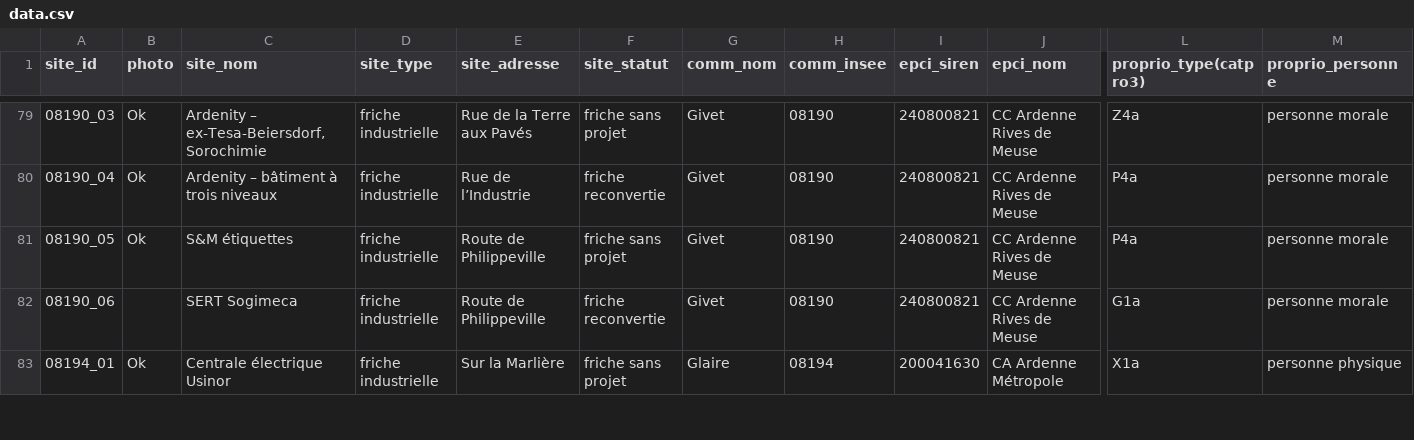
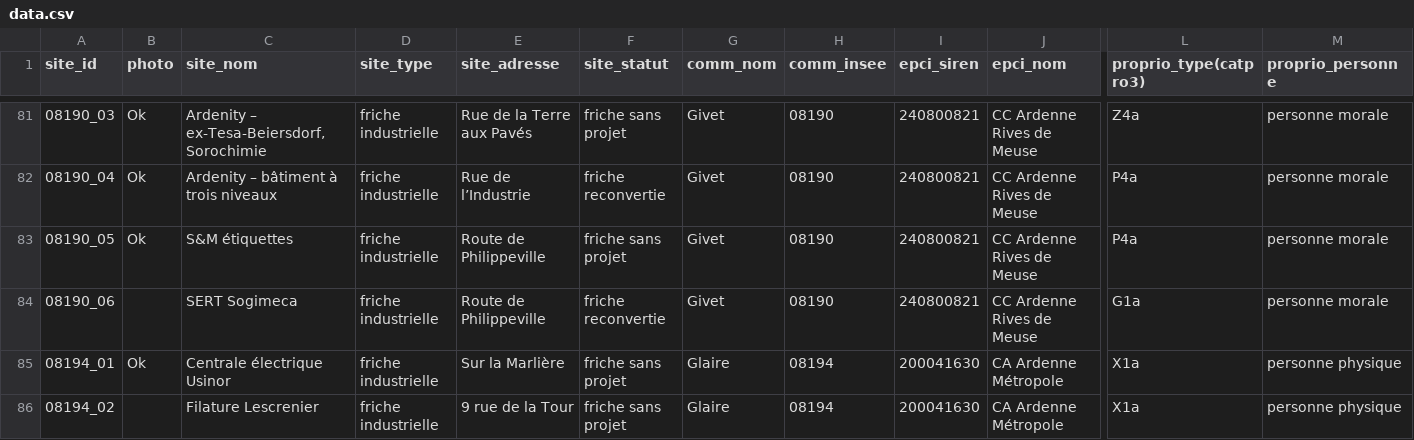
Before and after one commit to friche08/obs_friches, a CSV file: data.csv, drawn as a sheet; only a part is shown, gaps mark what is left out; rows hold the shown columns only; the diff covers the shown part only; the diff names each change by its address in the sheet, - before the commit and + after, or states it on an @@ line.

```diff
--- a/data.csv
+++ b/data.csv
+row 86: 08194_02 |  | Filature Lescrenier | friche industrielle | 9 rue de la Tour | friche sans projet | Glaire | 08194 | 200041630 | CA Ardenne Métropole | X1a | personne physique
```
Also changed, not shown: 4 added rows and 2 edited cells elsewhere in this file, 1 other file.
